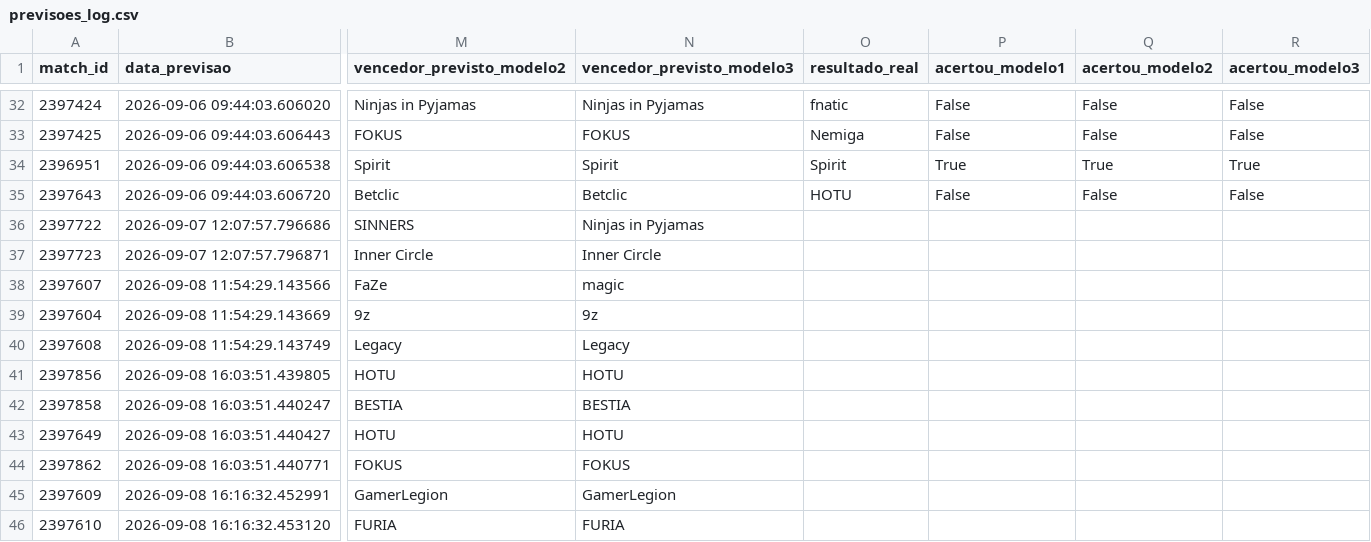
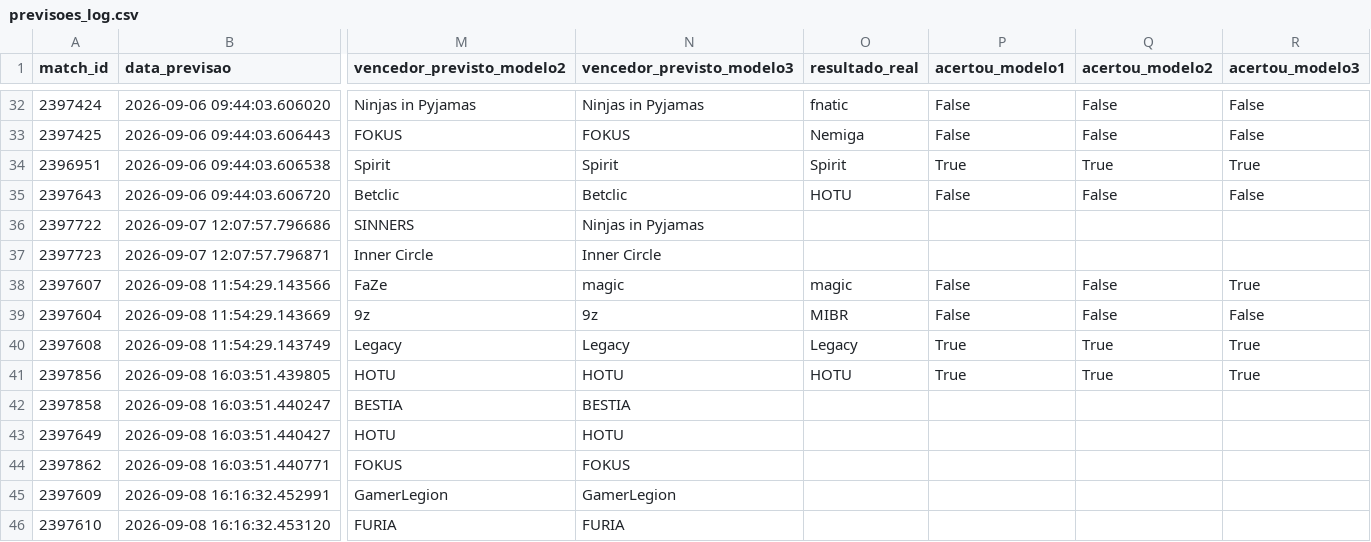
Before and after one commit to ppxdpp17/CS2-Predictor, a CSV file: data/previsoes_log.csv, drawn as a sheet; only a part is shown, gaps mark what is left out; the diff names each change by its address in the sheet, - before the commit and + after, or states it on an @@ line.

```diff
--- a/data/previsoes_log.csv
+++ b/data/previsoes_log.csv
-O38 (resultado_real): (empty)
+O38 (resultado_real): magic
-P38:P39 (acertou_modelo1): (empty)
+P38:P39 (acertou_modelo1): False
-Q38:Q39 (acertou_modelo2): (empty)
+Q38:Q39 (acertou_modelo2): False
-R38 (acertou_modelo3): (empty)
+R38 (acertou_modelo3): True
-O39 (resultado_real): (empty)
+O39 (resultado_real): MIBR
-R39 (acertou_modelo3): (empty)
+R39 (acertou_modelo3): False
-O40 (resultado_real): (empty)
+O40 (resultado_real): Legacy
-P40:P41 (acertou_modelo1): (empty)
+P40:P41 (acertou_modelo1): True
-Q40:Q41 (acertou_modelo2): (empty)
+Q40:Q41 (acertou_modelo2): True
-R40:R41 (acertou_modelo3): (empty)
+R40:R41 (acertou_modelo3): True
-O41 (resultado_real): (empty)
+O41 (resultado_real): HOTU
```
